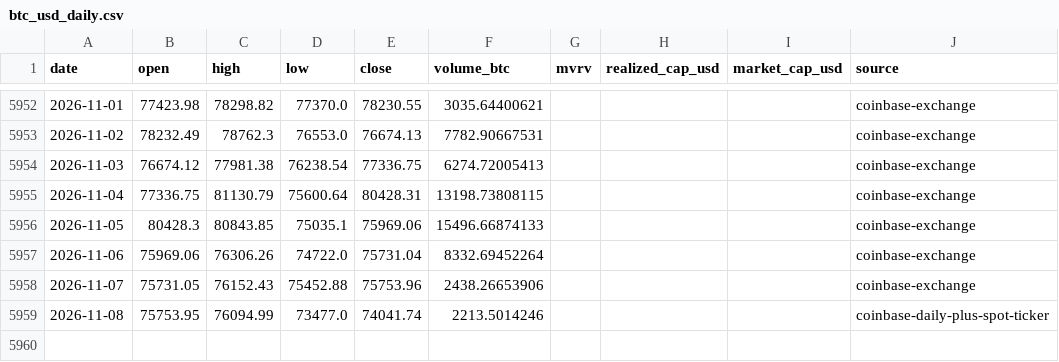
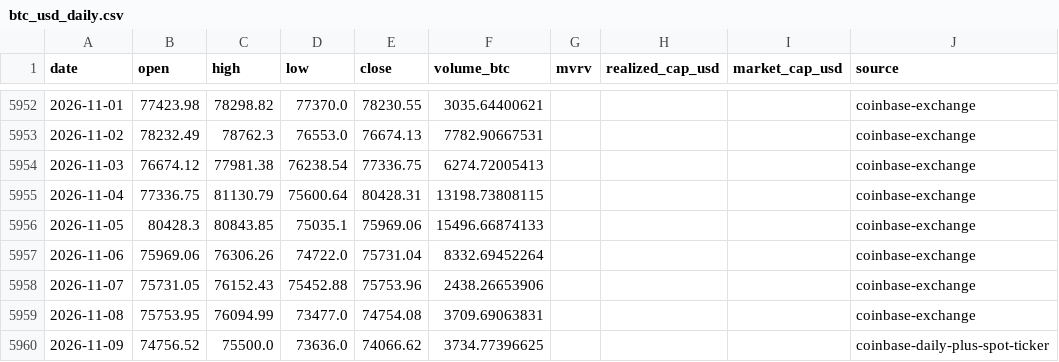
Before and after one commit to leescottd-crypto/Multi-Asset-Cycle-Dashboard, a CSV file: data/raw/btc_usd_daily.csv, drawn as a sheet; only a part is shown, gaps mark what is left out.

```diff
--- a/data/raw/btc_usd_daily.csv
+++ b/data/raw/btc_usd_daily.csv
@@ -5958,2 +5958,3 @@ date,open,high,low,close,volume_btc,mvrv,realized_cap_usd,market_cap_usd,source
 2026-11-07,75731.05,76152.43,75452.88,75753.96,2438.26653906,,,,coinbase-exchange
-2026-11-08,75753.95,76094.99,73477.0,74041.74,2213.5014246,,,,coinbase-daily-plus-spot-ticker
+2026-11-08,75753.95,76094.99,73477.0,74754.08,3709.69063831,,,,coinbase-exchange
+2026-11-09,74756.52,75500.0,73636.0,74066.62,3734.77396625,,,,coinbase-daily-plus-spot-ticker
```
Also changed, not shown: data/raw/btc.csv, data/raw/eth.csv, 38 other files.
